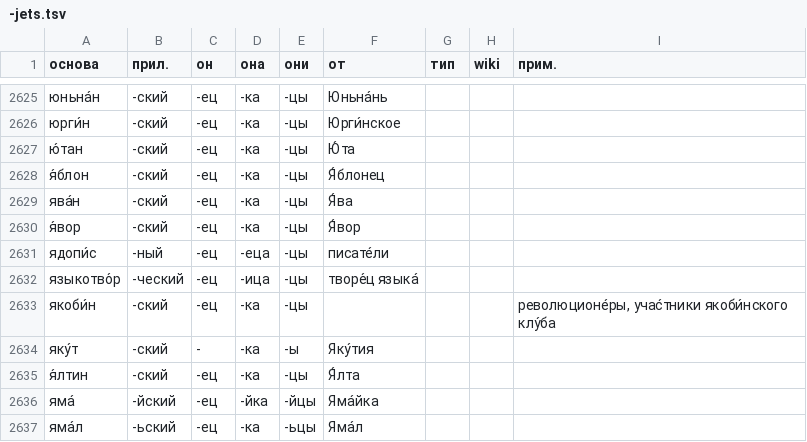
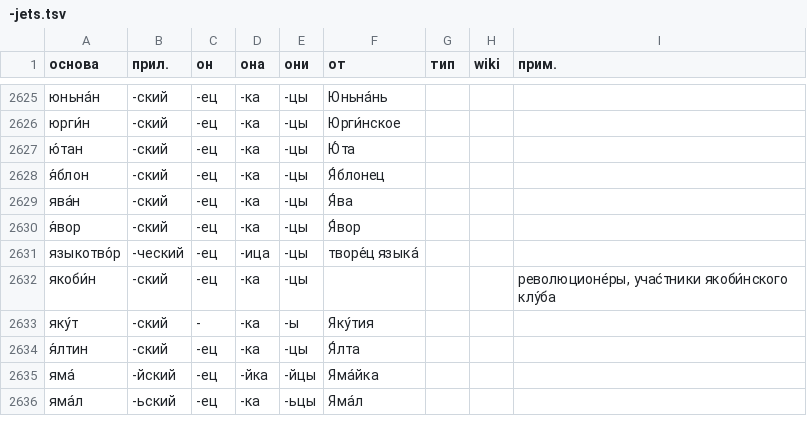
Before and after one commit to bzaar/demonyms, a TSV file: -jets.tsv, drawn as a sheet; only a part is shown, gaps mark what is left out.

Commit message:
Remove "ядописец"

```diff
--- a/-jets.tsv
+++ b/-jets.tsv
@@ -2630,3 +2630,2 @@
 я́вор	-ский	-ец	-ка	-цы	Я́вор			
-ядопи́с	-ный	-ец	-еца	-цы	писате́ли			
 языкотво́р	-ческий	-ец	-ица	-цы	творе́ц языка́			
```
